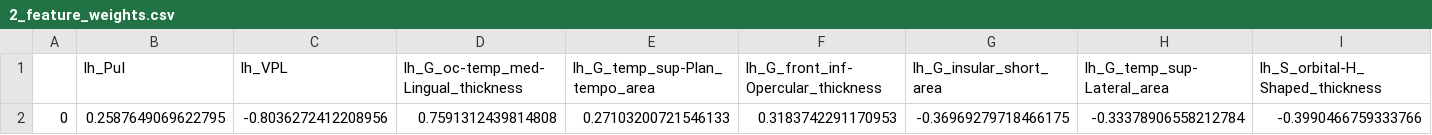
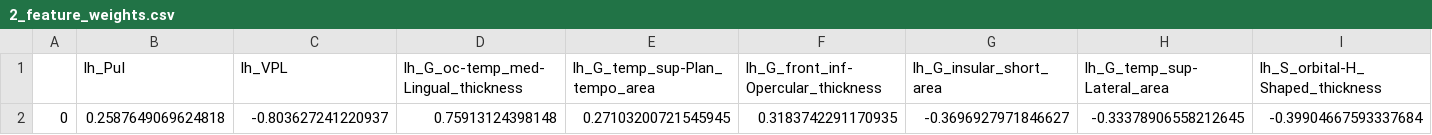
Before and after one commit to latypovt/MSTN_GM, a CSV file: out/2_feature_weights.csv, drawn as a sheet; only a part is shown; removed rows and columns are numbered as before the commit, all else as after; rows hold the shown columns only; the diff names each change by its address in the sheet, - before the commit and + after, or states it on an @@ line.

```diff
--- a/out/2_feature_weights.csv
+++ b/out/2_feature_weights.csv
-row 2: 0 | 0.2587649069622795 | -0.8036272412208956 | 0.7591312439814808 | 0.27103200721546133 | 0.3183742291170953 | -0.36969279718466175 | -0.33378906558212784 | -0.3990466759333766
+row 2: 0 | 0.2587649069624818 | -0.803627241220937 | 0.75913124398148 | 0.27103200721545945 | 0.3183742291170935 | -0.3696927971846627 | -0.33378906558212645 | -0.39904667593337684
```
Also changed, not shown: out/1_feature_weights.csv, out/3_feature_weights.csv, 10 other files.
